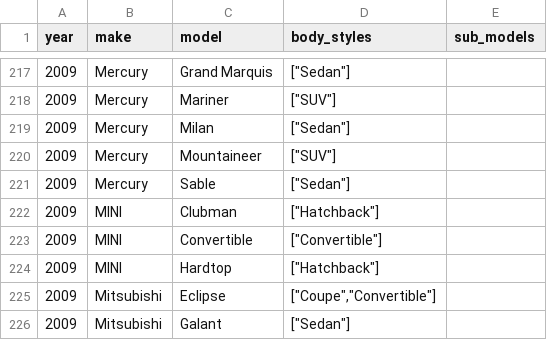
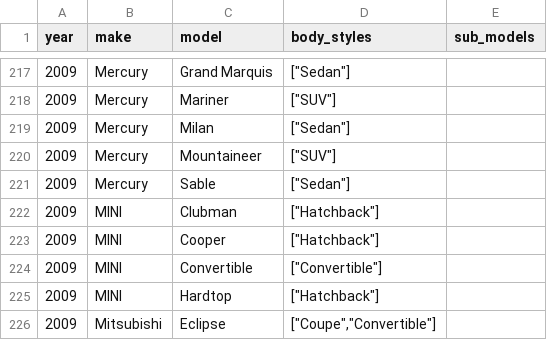
Before and after one commit to romangrinev/us-car-models-data, a CSV file: 2009.csv, drawn as a sheet; only a part is shown, gaps mark what is left out; the shorter side is filled out with more unchanged rows; the diff names each change by its address in the sheet, - before the commit and + after, or states it on an @@ line.

```diff
--- a/2009.csv
+++ b/2009.csv
+row 223: 2009 | MINI | Cooper | ["Hatchback"]
```
Also changed, not shown: 2010.csv.
